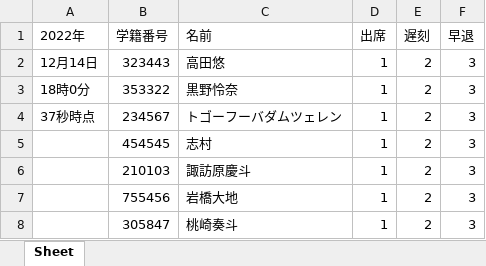
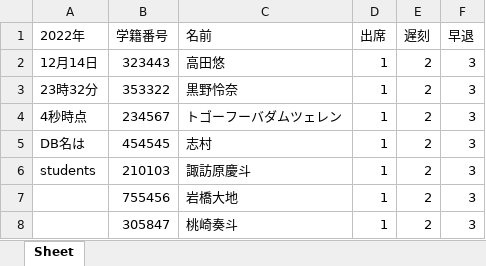
Before and after one commit to keitosuwahara/AI_camera, an Excel workbook: database/xl_dir/2022-12-14.xlsx, sheet Sheet, drawn as a sheet; values as stored, in another font and other column widths than the file's, no borders; the diff names each change by its address in the sheet, - before the commit and + after, or states it on an @@ line.

```diff
--- a/database/xl_dir/2022-12-14.xlsx (sheet Sheet)
+++ b/database/xl_dir/2022-12-14.xlsx (sheet Sheet)
-A3 (2022年): 18時0分
+A3 (2022年): 23時32分
-A4 (2022年): 37秒時点
+A4 (2022年): 4秒時点
-A5 (2022年): (empty)
+A5 (2022年): DB名は
-A6 (2022年): (empty)
+A6 (2022年): students
```
Also changed, not shown: 2 other files.
